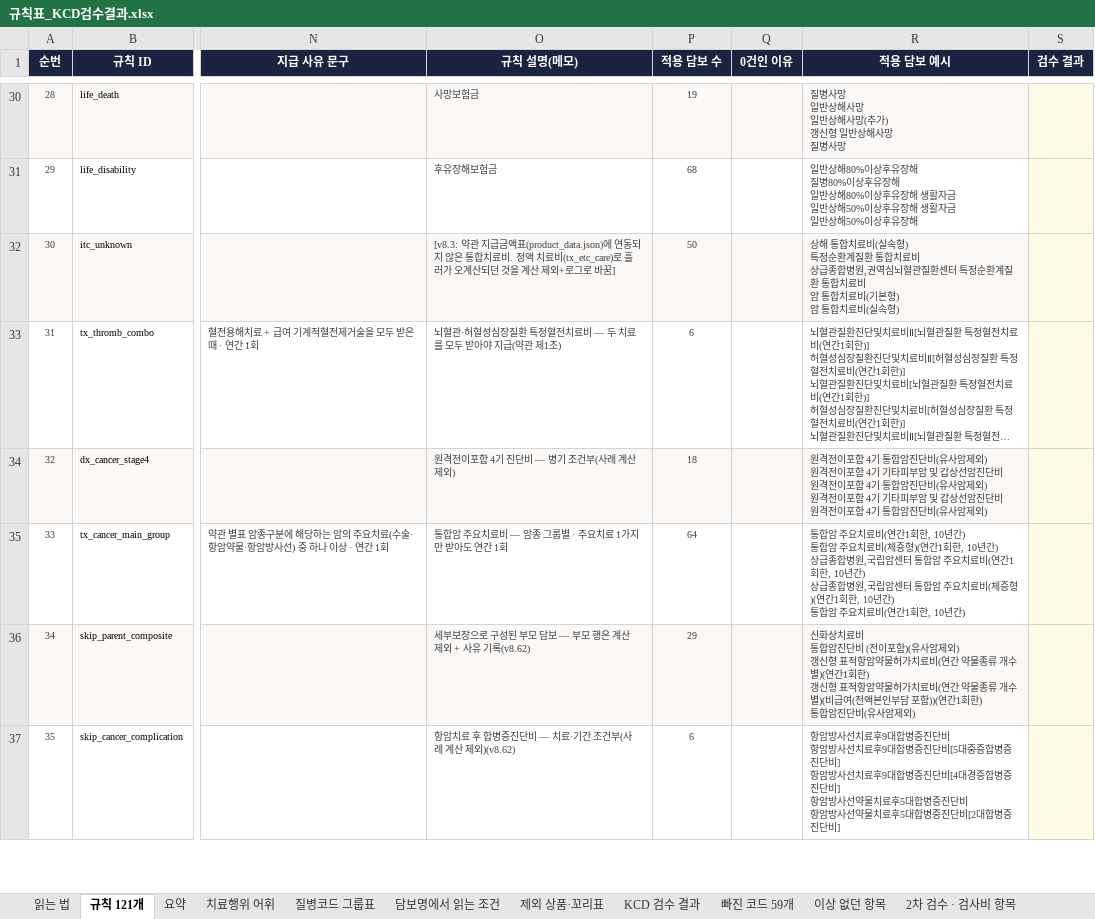
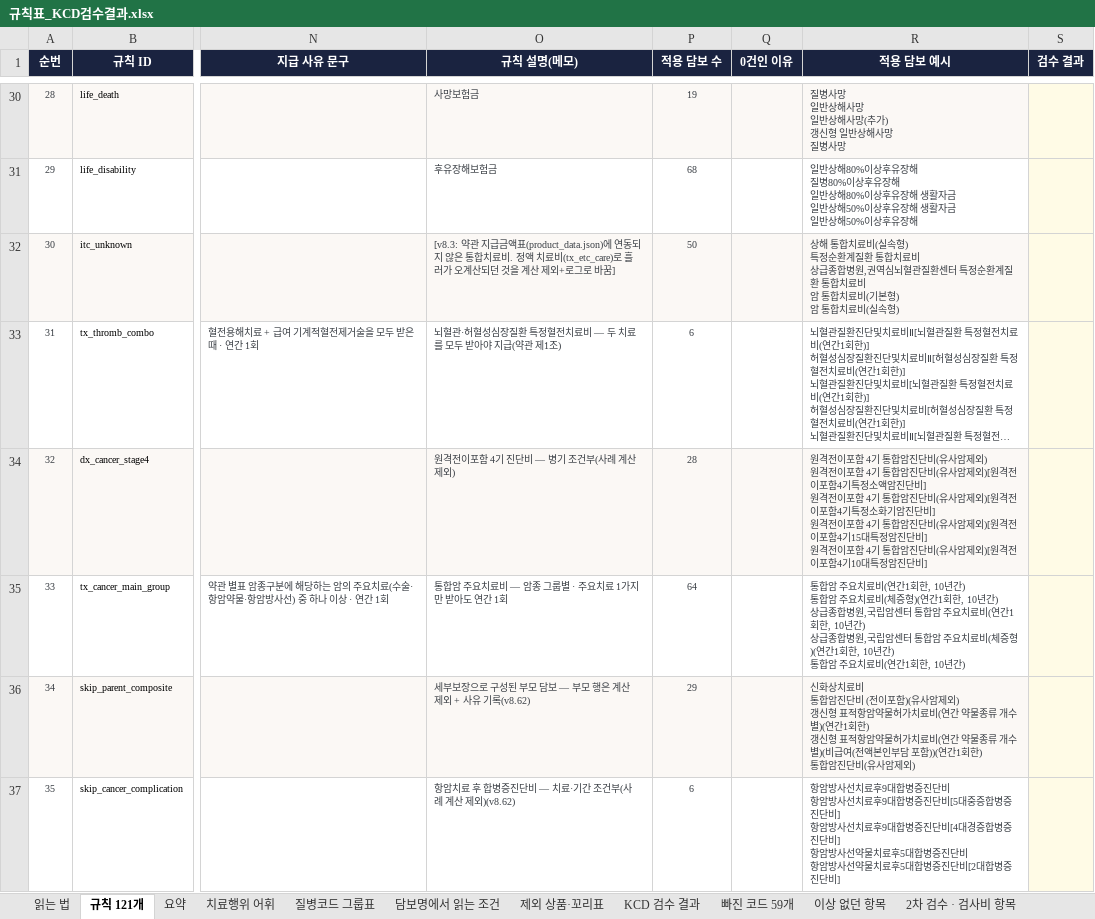
Before and after one commit to hunx11-sys/MeAI, an Excel workbook: dist/규칙표_KCD검수결과.xlsx, sheet 규칙 121개, drawn as a sheet; only a part is shown, gaps mark what is left out; long unchanged cells end in …; values as stored, in another font and other column widths than the file's, no borders; ↵ is a line break in a cell; the diff covers the shown part only; the diff names each change by its address in the sheet, - before the commit and + after, or states it on an @@ line.

```diff
--- a/dist/규칙표_KCD검수결과.xlsx (sheet 규칙 121개)
+++ b/dist/규칙표_KCD검수결과.xlsx (sheet 규칙 121개)
-P34 (적용 담보 수): 18
+P34 (적용 담보 수): 28
-R34 (적용 담보 예시): …4기 기타피부암 및 갑상선암진단비 ↵ 원격전이포함 4기 통합암진단비(유사암제외) ↵ 원격전이포함 4기 기타피부암 및 갑상선암진단비 ↵ 원격전이포함 4기 통합암진단비(유사암제외)
+R34 (적용 담보 예시): …4기 통합암진단비(유사암제외)[원격전이포함4기특정소액암진단비] ↵ 원격전이포함 4기 통합암진단비(유사암제외)[원격전이포함4기특정소화기암진단비] ↵ 원격전이포함 4기 통합암진단비(유사암제외)[원격전이포함4기15대특정암진단비] ↵ 원격전이포함 4기 통합암진단비(유사암제외)[원격전이포함4기10대특정암진단비]
```
Also changed, not shown: 9 edited cells and cell formats elsewhere in this sheet, sheet 요약, sheet 읽는 법, 4 other files.
